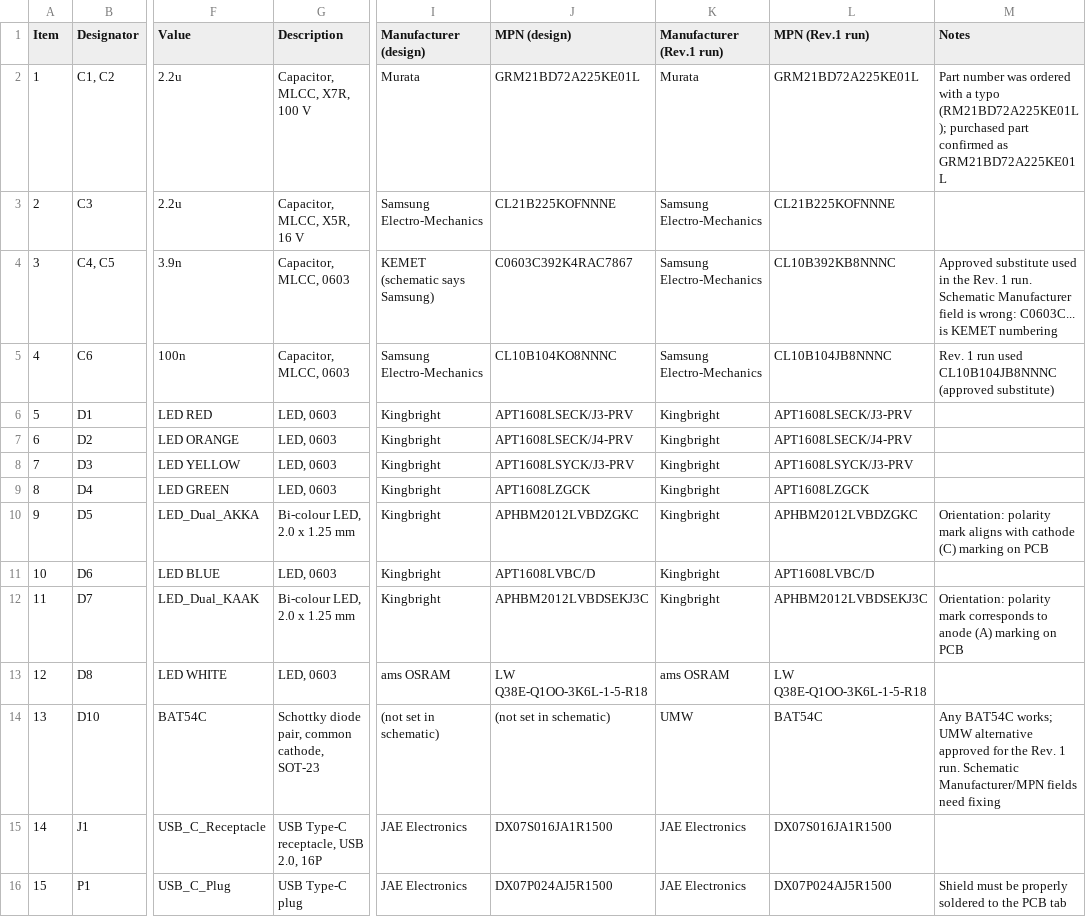
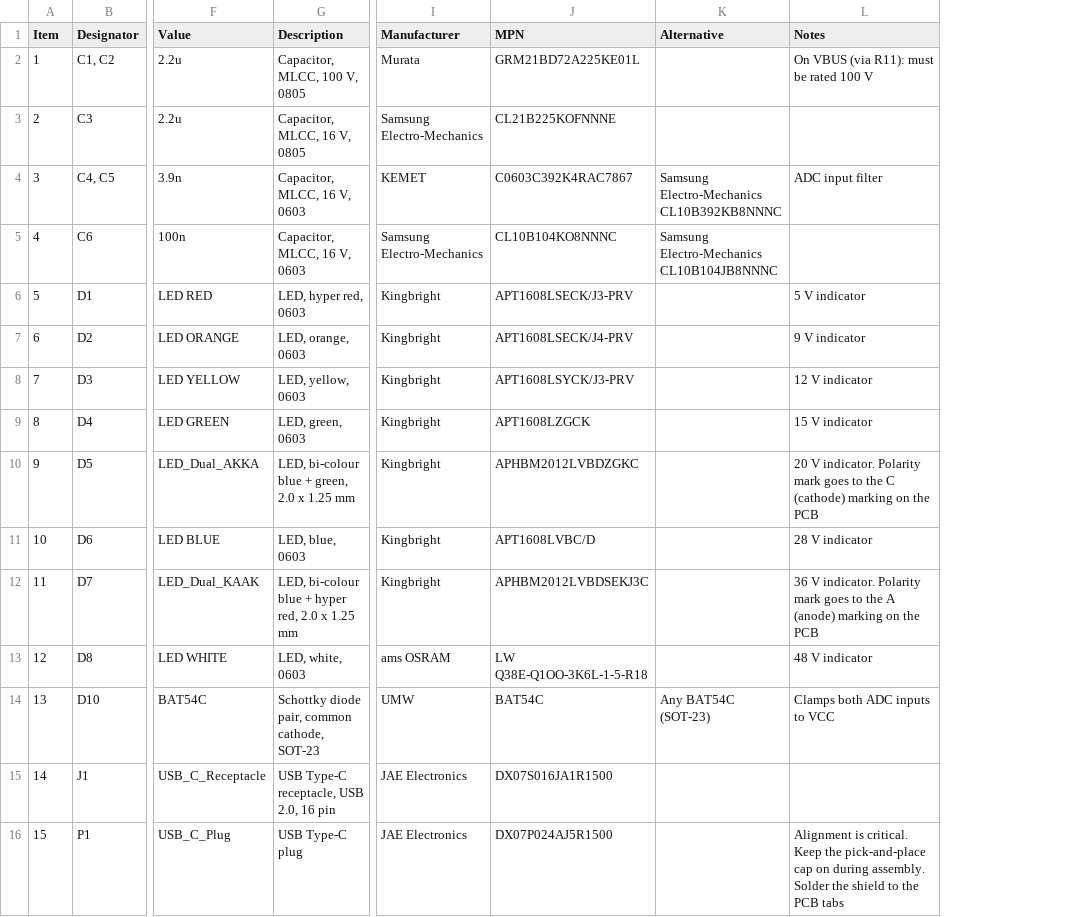
Before and after one commit to Meticulous-Technologies/USB_VSense, a CSV file: production/rev1/BOM_USB_VSense_r1.csv, drawn as a sheet; only a part is shown, gaps mark what is left out; removed rows and columns are numbered as before the commit, all else as after; the diff covers the shown part only; the diff names each change by its address in the sheet, - before the commit and + after, or states it on an @@ line.

```diff
--- a/production/rev1/BOM_USB_VSense_r1.csv
+++ b/production/rev1/BOM_USB_VSense_r1.csv
-column K (Manufacturer (Rev.1 run)), rows 2-16: Murata | Samsung Electro-Mechanics | Samsung Electro-Mechanics | Samsung Electro-Mechanics | Kingbright | Kingbright | Kingbright | Kingbright | Kingbright | Kingbright | Kingbright | ams OSRAM | UMW | JAE Electronics | JAE Electronics
-column L (MPN (Rev.1 run)), rows 2-16: GRM21BD72A225KE01L | CL21B225KOFNNNE | CL10B392KB8NNNC | CL10B104JB8NNNC | APT1608LSECK/J3-PRV | APT1608LSECK/J4-PRV | APT1608LSYCK/J3-PRV | APT1608LZGCK | APHBM2012LVBDZGKC | APT1608LVBC/D | APHBM2012LVBDSEKJ3C | LW Q38E-Q1OO-3K6L-1-5-R18 | BAT54C | DX07S016JA1R1500 | DX07P024AJ5R1500
+column K (Alternative), rows 4-14: Samsung Electro-Mechanics CL10B392KB8NNNC | Samsung Electro-Mechanics CL10B104JB8NNNC |  |  |  |  |  |  |  |  | Any BAT54C (SOT-23)
-I1: Manufacturer (design)
+I1: Manufacturer
-J1: MPN (design)
+J1: MPN
-G2 (Description): Capacitor, MLCC, X7R, 100 V
+G2 (Description): Capacitor, MLCC, 100 V, 0805
-L2 (Notes): Part number was ordered with a typo (RM21BD72A225KE01L); purchased part confirmed as GRM21BD72A225KE01L
+L2 (Notes): On VBUS (via R11): must be rated 100 V
-G3 (Description): Capacitor, MLCC, X5R, 16 V
+G3 (Description): Capacitor, MLCC, 16 V, 0805
-G4:G5 (Description): Capacitor, MLCC, 0603
+G4:G5 (Description): Capacitor, MLCC, 16 V, 0603
-I4 (Manufacturer): KEMET (schematic says Samsung)
+I4 (Manufacturer): KEMET
-L4 (Notes): Approved substitute used in the Rev. 1 run. Schematic Manufacturer field is wrong: C0603C... is KEMET numbering
+L4 (Notes): ADC input filter
-L5 (Notes): Rev. 1 run used CL10B104JB8NNNC (approved substitute)
+L5 (Notes): (empty)
-G6 (Description): LED, 0603
+G6 (Description): LED, hyper red, 0603
-L6 (Notes): (empty)
+L6 (Notes): 5 V indicator
-G7 (Description): LED, 0603
+G7 (Description): LED, orange, 0603
-L7 (Notes): (empty)
+L7 (Notes): 9 V indicator
-G8 (Description): LED, 0603
+G8 (Description): LED, yellow, 0603
-L8 (Notes): (empty)
+L8 (Notes): 12 V indicator
-G9 (Description): LED, 0603
+G9 (Description): LED, green, 0603
-L9 (Notes): (empty)
+L9 (Notes): 15 V indicator
-G10 (Description): Bi-colour LED, 2.0 x 1.25 mm
+G10 (Description): LED, bi-colour blue + green, 2.0 x 1.25 mm
-L10 (Notes): Orientation: polarity mark aligns with cathode (C) marking on PCB
+L10 (Notes): 20 V indicator. Polarity mark goes to the C (cathode) marking on the PCB
-G11 (Description): LED, 0603
+G11 (Description): LED, blue, 0603
-L11 (Notes): (empty)
+L11 (Notes): 28 V indicator
-G12 (Description): Bi-colour LED, 2.0 x 1.25 mm
+G12 (Description): LED, bi-colour blue + hyper red, 2.0 x 1.25 mm
-L12 (Notes): Orientation: polarity mark corresponds to anode (A) marking on PCB
+L12 (Notes): 36 V indicator. Polarity mark goes to the A (anode) marking on the PCB
-G13 (Description): LED, 0603
+G13 (Description): LED, white, 0603
-L13 (Notes): (empty)
+L13 (Notes): 48 V indicator
-I14 (Manufacturer): (not set in schematic)
+I14 (Manufacturer): UMW
-J14 (MPN): (not set in schematic)
+J14 (MPN): BAT54C
-L14 (Notes): Any BAT54C works; UMW alternative approved for the Rev. 1 run. Schematic Manufacturer/MPN fields need fixing
+L14 (Notes): Clamps both ADC inputs to VCC
-G15 (Description): USB Type-C receptacle, USB 2.0, 16P
+G15 (Description): USB Type-C receptacle, USB 2.0, 16 pin
-L16 (Notes): Shield must be properly soldered to the PCB tab
+L16 (Notes): Alignment is critical. Keep the pick-and-place cap on during assembly. Solder the shield to the PCB tabs
```
Also changed, not shown: 36 edited cells elsewhere in this file, 7 other files.
